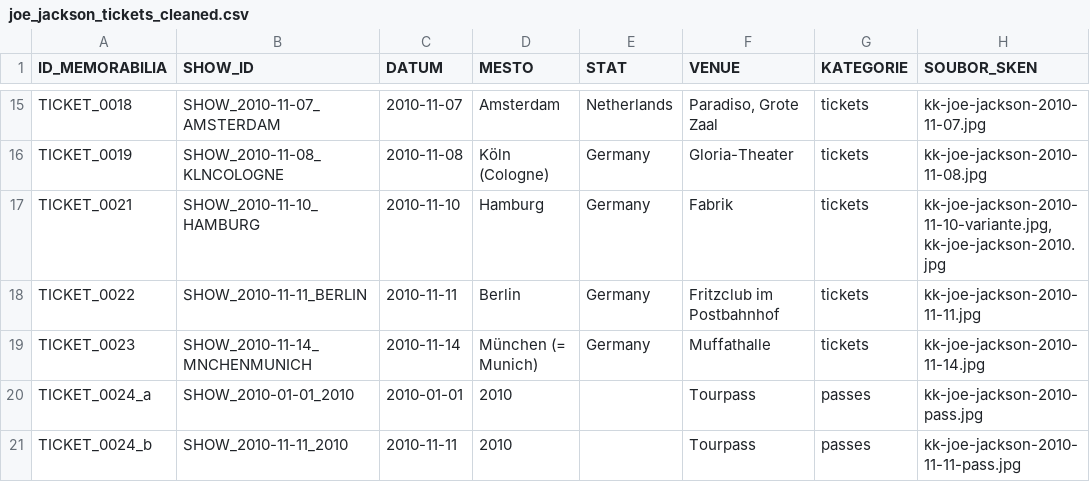
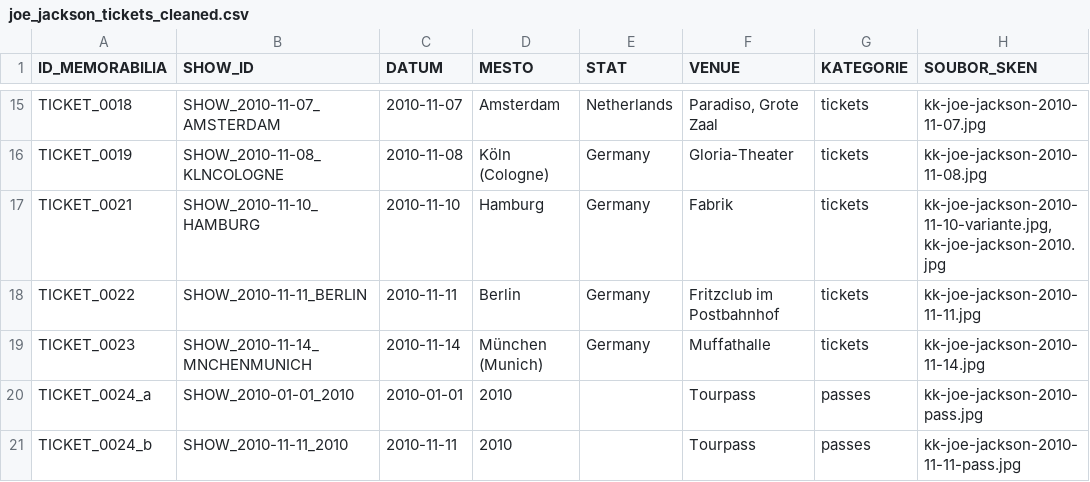
Before and after one commit to 19forever/joe-jackson-tickets, a CSV file: joe_jackson_tickets_cleaned.csv, drawn as a sheet; only a part is shown, gaps mark what is left out; the diff names each change by its address in the sheet, - before the commit and + after, or states it on an @@ line.

Commit message:
Update record TICKET_0023 via Web Editor

```diff
--- a/joe_jackson_tickets_cleaned.csv
+++ b/joe_jackson_tickets_cleaned.csv
-D19 (MESTO): München (= Munich)
+D19 (MESTO): München (Munich)
```
